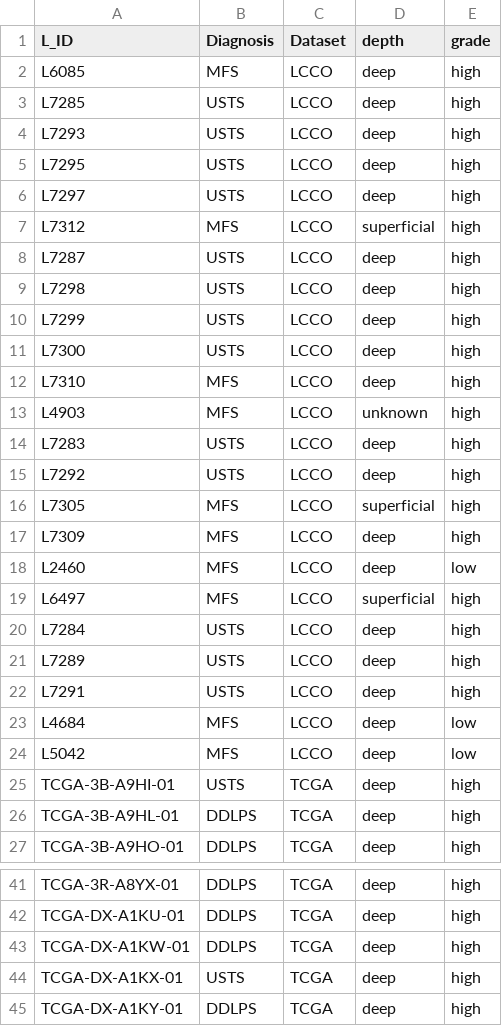
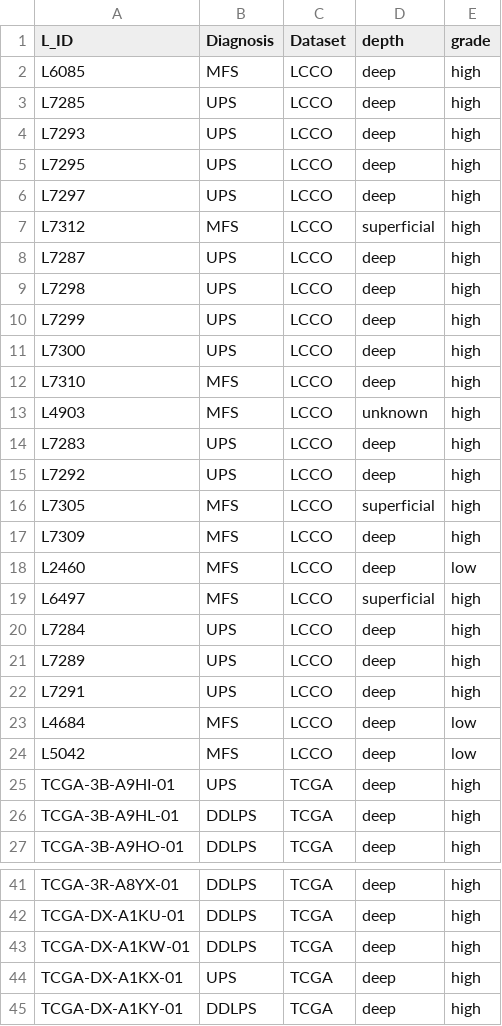
Before and after one commit to svanoost/immunogenic-features-of-ups-and-mfs, a TSV file: input_files/design_file_LCCO_TCGA.tsv, drawn as a sheet; only a part is shown, gaps mark what is left out; the diff covers the shown part only.

```diff
--- a/input_files/design_file_LCCO_TCGA.tsv
+++ b/input_files/design_file_LCCO_TCGA.tsv
@@ -2,15 +2,15 @@
 "L6085"	"MFS"	"LCCO"	"deep"	"high"
-"L7285"	"USTS"	"LCCO"	"deep"	"high"
-"L7293"	"USTS"	"LCCO"	"deep"	"high"
-"L7295"	"USTS"	"LCCO"	"deep"	"high"
-"L7297"	"USTS"	"LCCO"	"deep"	"high"
+"L7285"	"UPS"	"LCCO"	"deep"	"high"
+"L7293"	"UPS"	"LCCO"	"deep"	"high"
+"L7295"	"UPS"	"LCCO"	"deep"	"high"
+"L7297"	"UPS"	"LCCO"	"deep"	"high"
 "L7312"	"MFS"	"LCCO"	"superficial"	"high"
-"L7287"	"USTS"	"LCCO"	"deep"	"high"
-"L7298"	"USTS"	"LCCO"	"deep"	"high"
-"L7299"	"USTS"	"LCCO"	"deep"	"high"
-"L7300"	"USTS"	"LCCO"	"deep"	"high"
+"L7287"	"UPS"	"LCCO"	"deep"	"high"
+"L7298"	"UPS"	"LCCO"	"deep"	"high"
+"L7299"	"UPS"	"LCCO"	"deep"	"high"
+"L7300"	"UPS"	"LCCO"	"deep"	"high"
 "L7310"	"MFS"	"LCCO"	"deep"	"high"
 "L4903"	"MFS"	"LCCO"	"unknown"	"high"
-"L7283"	"USTS"	"LCCO"	"deep"	"high"
-"L7292"	"USTS"	"LCCO"	"deep"	"high"
+"L7283"	"UPS"	"LCCO"	"deep"	"high"
+"L7292"	"UPS"	"LCCO"	"deep"	"high"
 "L7305"	"MFS"	"LCCO"	"superficial"	"high"
@@ -19,8 +19,8 @@
 "L6497"	"MFS"	"LCCO"	"superficial"	"high"
-"L7284"	"USTS"	"LCCO"	"deep"	"high"
-"L7289"	"USTS"	"LCCO"	"deep"	"high"
-"L7291"	"USTS"	"LCCO"	"deep"	"high"
+"L7284"	"UPS"	"LCCO"	"deep"	"high"
+"L7289"	"UPS"	"LCCO"	"deep"	"high"
+"L7291"	"UPS"	"LCCO"	"deep"	"high"
 "L4684"	"MFS"	"LCCO"	"deep"	"low"
 "L5042"	"MFS"	"LCCO"	"deep"	"low"
-"TCGA-3B-A9HI-01"	"USTS"	"TCGA"	"deep"	"high"
+"TCGA-3B-A9HI-01"	"UPS"	"TCGA"	"deep"	"high"
 "TCGA-3B-A9HL-01"	"DDLPS"	"TCGA"	"deep"	"high"
@@ -43,3 +43,3 @@
 "TCGA-DX-A1KW-01"	"DDLPS"	"TCGA"	"deep"	"high"
-"TCGA-DX-A1KX-01"	"USTS"	"TCGA"	"deep"	"high"
+"TCGA-DX-A1KX-01"	"UPS"	"TCGA"	"deep"	"high"
 "TCGA-DX-A1KY-01"	"DDLPS"	"TCGA"	"deep"	"high"
```
Also changed, not shown: 42 edited cells elsewhere in this file, input_files/IMC_pre_post_sample_annotation.tsv, input_files/IMC_sample_annotation.tsv, 17 other files.
